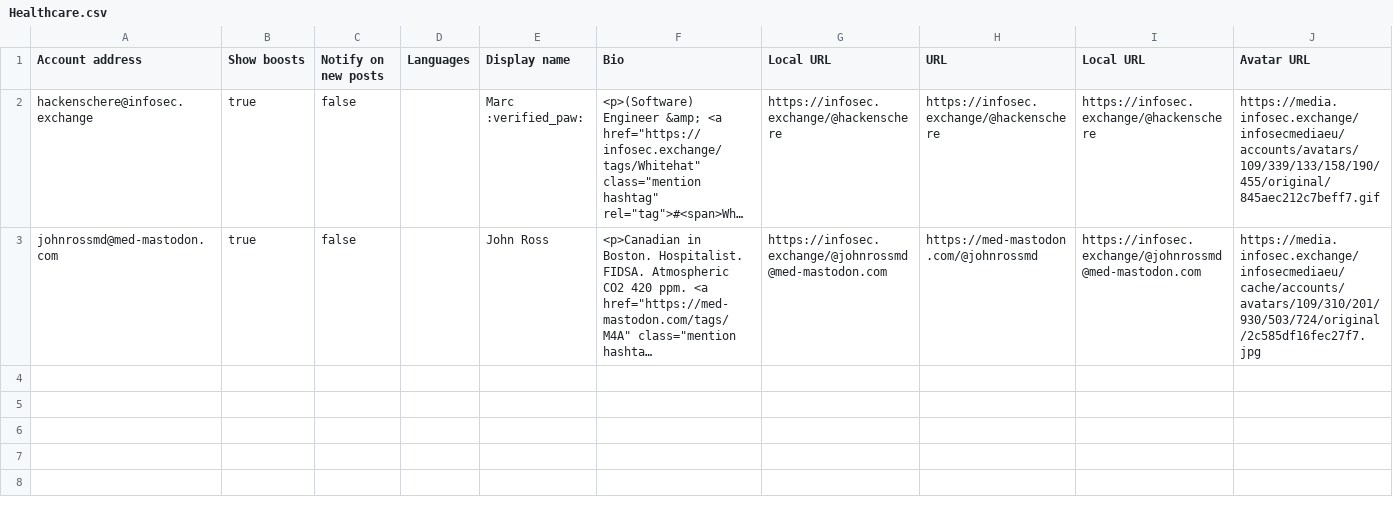
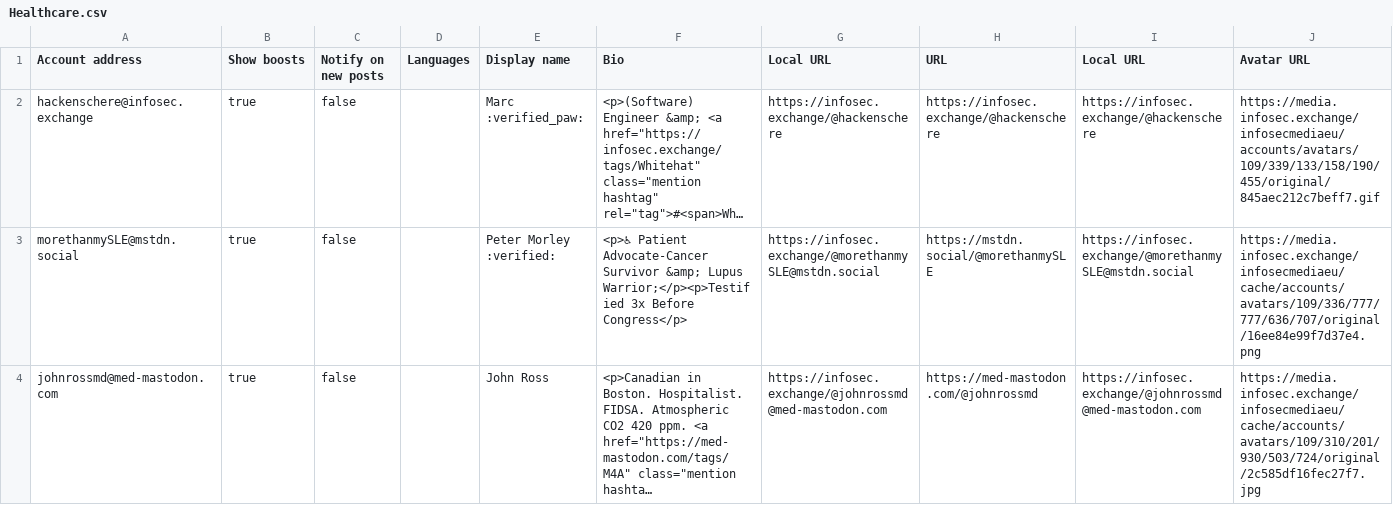
Before and after one commit to seanthegeek/mastodon-lists, a CSV file: Lists/Healthcare.csv, drawn as a sheet; only a part is shown; long unchanged cells end in …; the diff covers the shown part only; the diff names each change by its address in the sheet, - before the commit and + after, or states it on an @@ line.

Commit message:
Update lists

```diff
--- a/Lists/Healthcare.csv
+++ b/Lists/Healthcare.csv
+row 3: morethanmySLE@mstdn.social | true | false |  | Peter Morley :verified: | <p>♿ Patient Advocate-Cancer Survivor &amp; Lupus Warrior;</p><p>Testified 3x Before Congress</p> | https://infosec.exchange/@morethanmySLE@mstdn.social | https://mstdn.social/@morethanmySLE | https://infosec.exchange/@morethanmySLE@mstdn.social | https://media.infosec.exchange/infosecmediaeu/cache/accounts/avatars/109/336/777/777/636/707/original/16ee84e99f7d37e4.png
```
Also changed, not shown: 1 added row elsewhere in this file, Lists/Geopolitics.csv, 4 other files.
